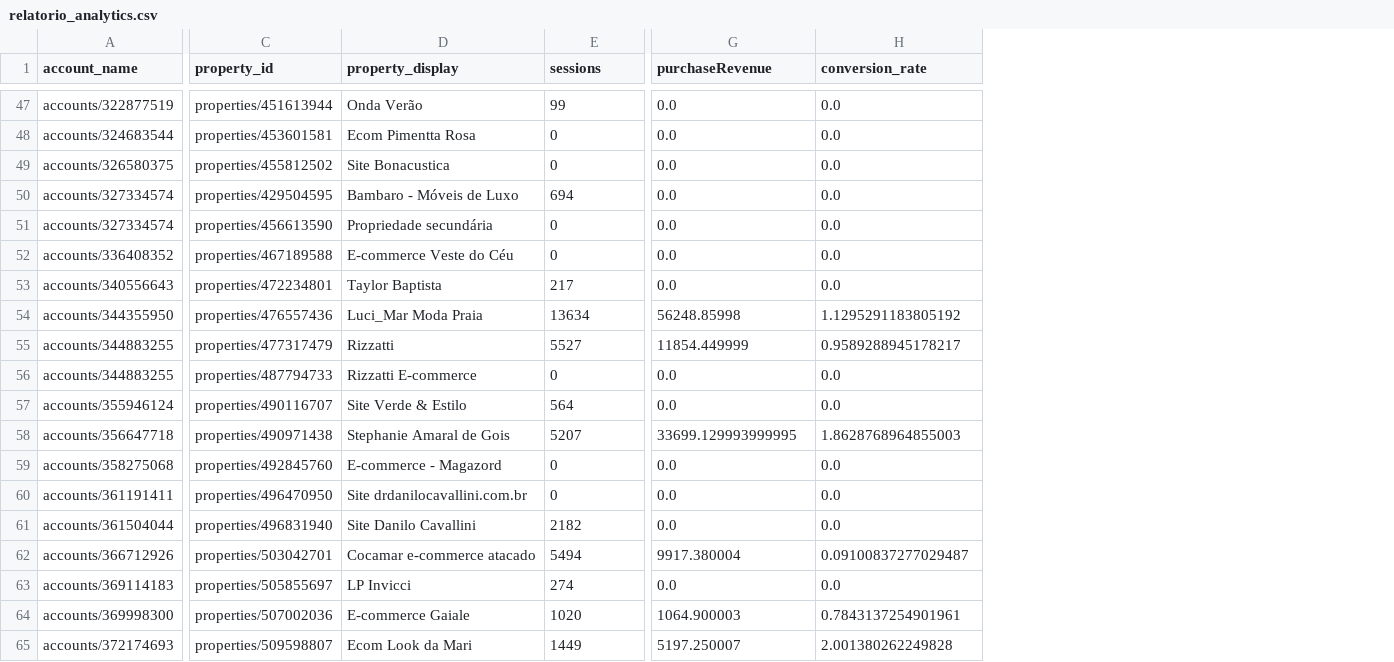
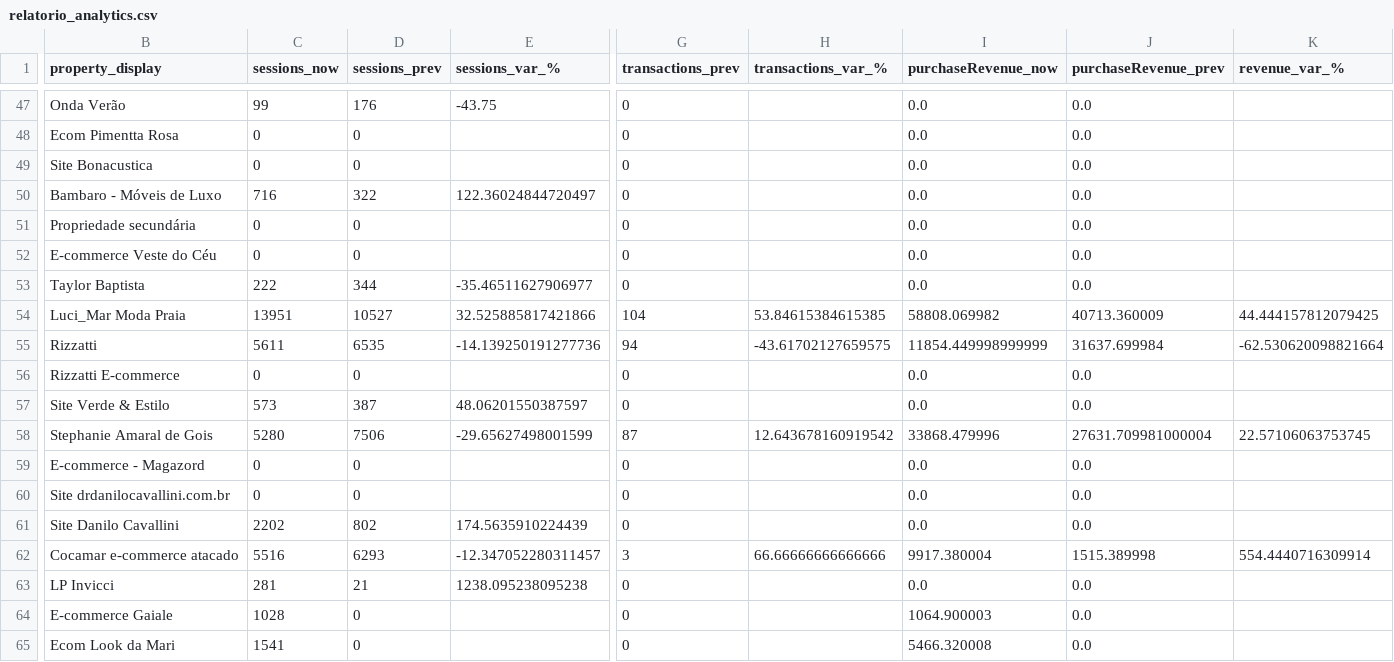
Before and after one commit to alebernardino/agengy, a CSV file: relatorio_analytics.csv, drawn as a sheet; only a part is shown, gaps mark what is left out; removed rows and columns are numbered as before the commit, all else as after; the diff covers the shown part only; the diff names each change by its address in the sheet, - before the commit and + after, or states it on an @@ line.

```diff
--- a/relatorio_analytics.csv
+++ b/relatorio_analytics.csv
-column A (account_name), rows 47-65: accounts/322877519 | accounts/324683544 | accounts/326580375 | accounts/327334574 | accounts/327334574 | accounts/336408352 | accounts/340556643 | accounts/344355950 | accounts/344883255 | accounts/344883255 | accounts/355946124 | accounts/356647718 | accounts/358275068 | accounts/361191411 | accounts/361504044 | accounts/366712926 | accounts/369114183 | accounts/369998300 | accounts/372174693
-column C (property_id), rows 47-65: properties/451613944 | properties/453601581 | properties/455812502 | properties/429504595 | properties/456613590 | properties/467189588 | properties/472234801 | properties/476557436 | properties/477317479 | properties/487794733 | properties/490116707 | properties/490971438 | properties/492845760 | properties/496470950 | properties/496831940 | properties/503042701 | properties/505855697 | properties/507002036 | properties/509598807
+column D (sessions_prev), rows 47-65: 176 | 0 | 0 | 322 | 0 | 0 | 344 | 10527 | 6535 | 0 | 387 | 7506 | 0 | 0 | 802 | 6293 | 21 | 0 | 0
+column E (sessions_var_%), rows 47-63: -43.75 |  |  | 122.36024844720497 |  |  | -35.46511627906977 | 32.525885817421866 | -14.139250191277736 |  | 48.06201550387597 | -29.65627498001599 |  |  | 174.5635910224439 | -12.347052280311457 | 1238.095238095238
+column G (transactions_prev), rows 47-65: 0 | 0 | 0 | 0 | 0 | 0 | 0 | 104 | 94 | 0 | 0 | 87 | 0 | 0 | 0 | 3 | 0 | 0 | 0
+column H (transactions_var_%), rows 54-62: 53.84615384615385 | -43.61702127659575 |  |  | 12.643678160919542 |  |  |  | 66.66666666666666
+column K (revenue_var_%), rows 54-62: 44.444157812079425 | -62.530620098821664 |  |  | 22.57106063753745 |  |  |  | 554.4440716309914
-C1: sessions
+C1: sessions_now
-I1: purchaseRevenue
+I1: purchaseRevenue_now
-J1: conversion_rate
+J1: purchaseRevenue_prev
-C50 (sessions_now): 694
+C50 (sessions_now): 716
-C53 (sessions_now): 217
+C53 (sessions_now): 222
-C54 (sessions_now): 13634
+C54 (sessions_now): 13951
-I54 (purchaseRevenue_now): 56248.85998
+I54 (purchaseRevenue_now): 58808.069982
-J54 (purchaseRevenue_prev): 1.1295291183805192
+J54 (purchaseRevenue_prev): 40713.360009
-C55 (sessions_now): 5527
+C55 (sessions_now): 5611
-I55 (purchaseRevenue_now): 11854.449999
+I55 (purchaseRevenue_now): 11854.449998999999
-J55 (purchaseRevenue_prev): 0.9589288945178217
+J55 (purchaseRevenue_prev): 31637.699984
-C57 (sessions_now): 564
+C57 (sessions_now): 573
-C58 (sessions_now): 5207
+C58 (sessions_now): 5280
-I58 (purchaseRevenue_now): 33699.129993999995
+I58 (purchaseRevenue_now): 33868.479996
-J58 (purchaseRevenue_prev): 1.8628768964855003
+J58 (purchaseRevenue_prev): 27631.709981000004
-C61 (sessions_now): 2182
+C61 (sessions_now): 2202
-C62 (sessions_now): 5494
+C62 (sessions_now): 5516
-J62 (purchaseRevenue_prev): 0.09100837277029487
+J62 (purchaseRevenue_prev): 1515.389998
-C63 (sessions_now): 274
+C63 (sessions_now): 281
-C64 (sessions_now): 1020
+C64 (sessions_now): 1028
-J64 (purchaseRevenue_prev): 0.7843137254901961
+J64 (purchaseRevenue_prev): 0.0
-C65 (sessions_now): 1449
+C65 (sessions_now): 1541
-I65 (purchaseRevenue_now): 5197.250007
+I65 (purchaseRevenue_now): 5466.320008
-J65 (purchaseRevenue_prev): 2.001380262249828
+J65 (purchaseRevenue_prev): 0.0
```
Also changed, not shown: 3 added columns and 73 edited cells elsewhere in this file, 3 other files.
